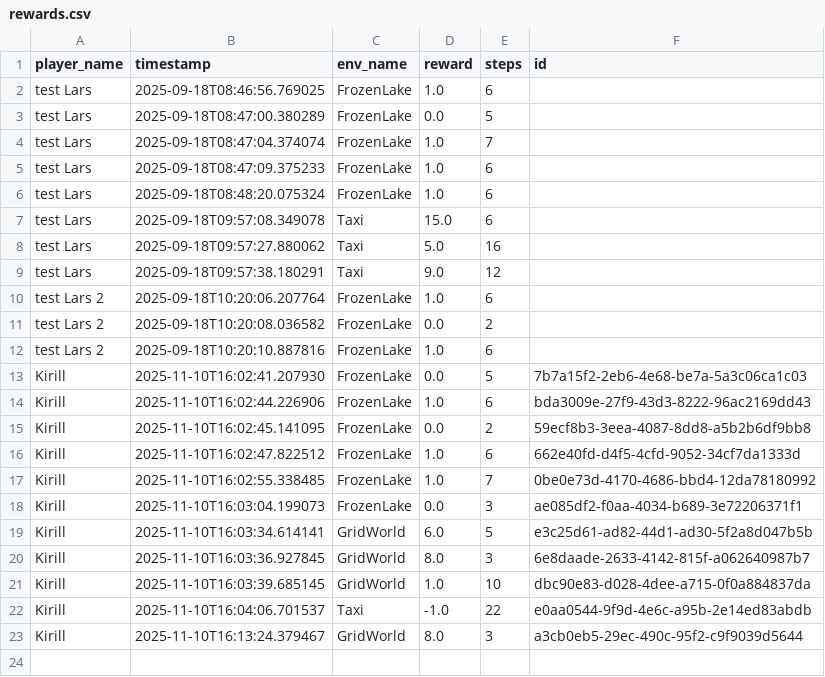
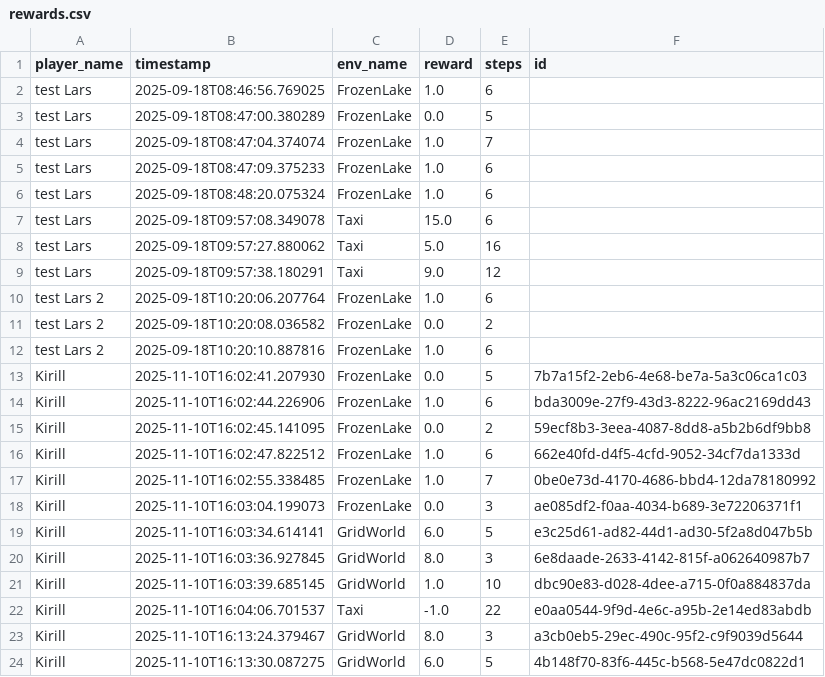
Before and after one commit to kirsalfetnik/gymnasium_human_feedback, a CSV file: rewards.csv, drawn as a sheet.

```diff
--- a/rewards.csv
+++ b/rewards.csv
@@ -23 +23,2 @@ Kirill,2025-11-10T16:04:06.701537,Taxi,-1.0,22,e0aa0544-9f9d-4e6c-a95b-2e14ed83a
 Kirill,2025-11-10T16:13:24.379467,GridWorld,8.0,3,a3cb0eb5-29ec-490c-95f2-c9f9039d5644
+Kirill,2025-11-10T16:13:30.087275,GridWorld,6.0,5,4b148f70-83f6-445c-b568-5e47dc0822d1
```
Also changed, not shown: trajectories.csv.
